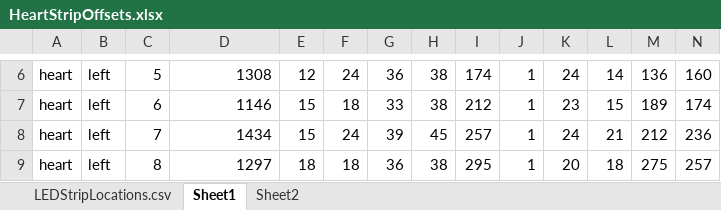
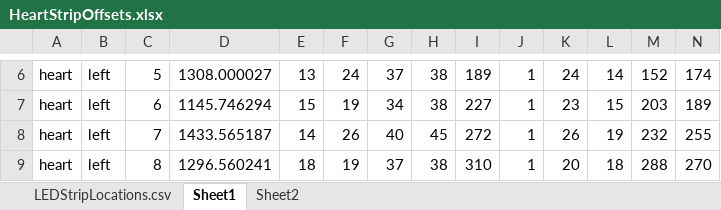
Before and after one commit to Ascend-to-love/ledLocations, an Excel workbook: HeartStripOffsets.xlsx, sheet Sheet1, drawn as a sheet; only a part is shown, gaps mark what is left out; values as stored, in another font and other column widths than the file's, no borders; the diff covers the shown part only; the diff names each change by its address in the sheet, - before the commit and + after, or states it on an @@ line.

```diff
--- a/HeartStripOffsets.xlsx (sheet Sheet1)
+++ b/HeartStripOffsets.xlsx (sheet Sheet1)
-D6: 1308
+D6: 1308.000027
-E6: 12
+E6: 13
-G6: 36
+G6: 37
-I6: 174
+I6: 189
-M6: 136
+M6: 152
-N6: 160
+N6: 174
-D7: 1146
+D7: 1145.746294
-F7: 18
+F7: 19
-G7: 33
+G7: 34
-I7: 212
+I7: 227
-M7: 189
+M7: 203
-N7: 174
+N7: 189
-D8: 1434
+D8: 1433.565187
-E8: 15
+E8: 14
-F8: 24
+F8: 26
-G8: 39
+G8: 40
-I8: 257
+I8: 272
-K8: 24
+K8: 26
-L8: 21
+L8: 19
-M8: 212
+M8: 232
-N8: 236
+N8: 255
-D9: 1297
+D9: 1296.560241
-F9: 18
+F9: 19
-G9: 36
+G9: 37
-I9: 295
+I9: 310
-M9: 275
+M9: 288
-N9: 257
+N9: 270
```
Also changed, not shown: 10 added rows and 401 edited cells elsewhere in this sheet, sheet LEDStripLocations.csv, sheet Sheet2, formulas that keep their value.
